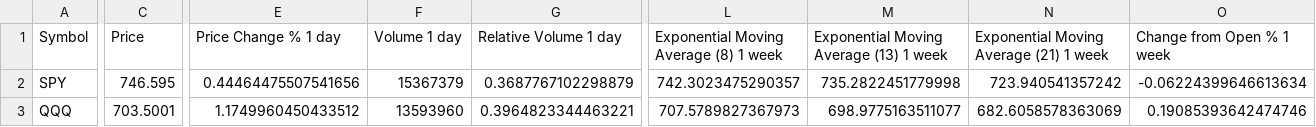
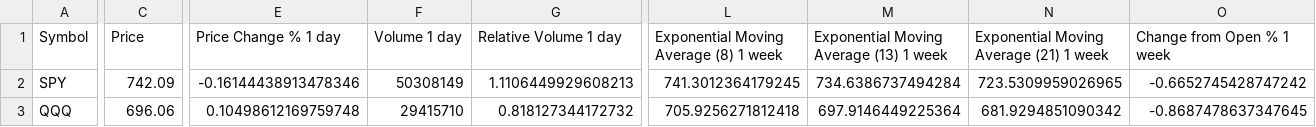
Before and after one commit to daveybitcoins/DaveyBitcoins-Website, a CSV file: csv/Index_ETFs_2026-07-20.csv, drawn as a sheet; only a part is shown, gaps mark what is left out; the diff covers the shown part only; the diff names each change by its address in the sheet, - before the commit and + after, or states it on an @@ line.

```diff
--- a/csv/Index_ETFs_2026-07-20.csv
+++ b/csv/Index_ETFs_2026-07-20.csv
-C2 (Price): 746.595
+C2 (Price): 742.09
-E2 (Price Change % 1 day): 0.44464475507541656
+E2 (Price Change % 1 day): -0.16144438913478346
-F2 (Volume 1 day): 15367379
+F2 (Volume 1 day): 50308149
-G2 (Relative Volume 1 day): 0.3687767102298879
+G2 (Relative Volume 1 day): 1.1106449929608213
-L2: 742.3023475290357
+L2: 741.3012364179245
-M2: 735.2822451779998
+M2: 734.6386737494284
-N2: 723.940541357242
+N2: 723.5309959026965
-O2 (Change from Open % 1 week): -0.06224399646613634
+O2 (Change from Open % 1 week): -0.6652745428747242
-C3 (Price): 703.5001
+C3 (Price): 696.06
-E3 (Price Change % 1 day): 1.1749960450433512
+E3 (Price Change % 1 day): 0.10498612169759748
-F3 (Volume 1 day): 13593960
+F3 (Volume 1 day): 29415710
-G3 (Relative Volume 1 day): 0.3964823344463221
+G3 (Relative Volume 1 day): 0.818127344172732
-L3: 707.5789827367973
+L3: 705.9256271812418
-M3: 698.9775163511077
+M3: 697.9146449225364
-N3: 682.6058578363069
+N3: 681.9294851090342
-O3 (Change from Open % 1 week): 0.19085393642474746
+O3 (Change from Open % 1 week): -0.8687478637347645
```
Also changed, not shown: 12 edited cells elsewhere in this file, csv/Weekly EMA Values_2026-07-20.csv, 4 other files.
